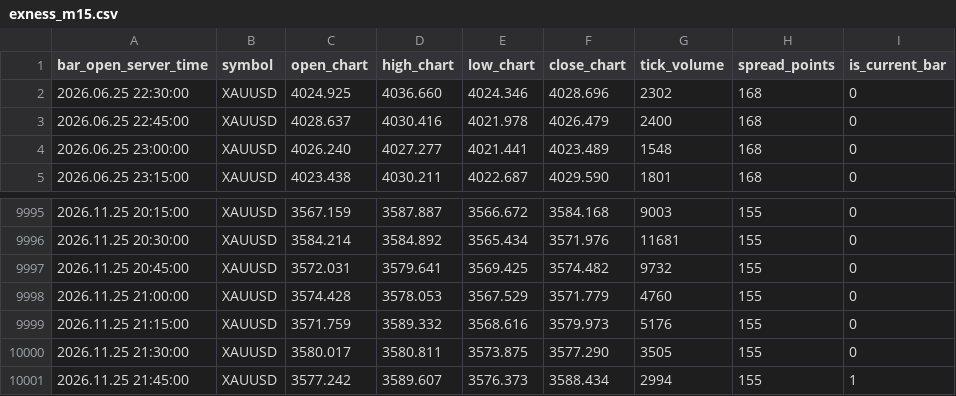
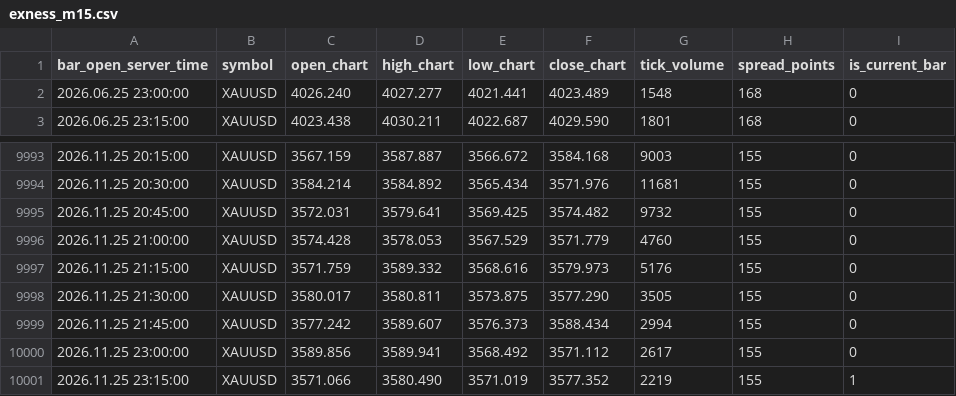
Before and after one commit to nkrabby/gold-terminal, a CSV file: market/exness_m15.csv, drawn as a sheet; only a part is shown, gaps mark what is left out.

```diff
--- a/market/exness_m15.csv
+++ b/market/exness_m15.csv
@@ -1,4 +1,2 @@
 bar_open_server_time,symbol,open_chart,high_chart,low_chart,close_chart,tick_volume,spread_points,is_current_bar
-2026.06.25 22:30:00,XAUUSD,4024.925,4036.660,4024.346,4028.696,2302,168,0
-2026.06.25 22:45:00,XAUUSD,4028.637,4030.416,4021.978,4026.479,2400,168,0
 2026.06.25 23:00:00,XAUUSD,4026.240,4027.277,4021.441,4023.489,1548,168,0
@@ -10000,2 +9998,4 @@ bar_open_server_time,symbol,open_chart,high_chart,low_chart,close_chart,tick_vol
 2026.11.25 21:30:00,XAUUSD,3580.017,3580.811,3573.875,3577.290,3505,155,0
-2026.11.25 21:45:00,XAUUSD,3577.242,3589.607,3576.373,3588.434,2994,155,1
+2026.11.25 21:45:00,XAUUSD,3577.242,3589.607,3576.373,3588.434,2994,155,0
+2026.11.25 23:00:00,XAUUSD,3589.856,3589.941,3568.492,3571.112,2617,155,0
+2026.11.25 23:15:00,XAUUSD,3571.066,3580.490,3571.019,3577.352,2219,155,1
```
Also changed, not shown: market/exness_h1.csv, 1 other file.
